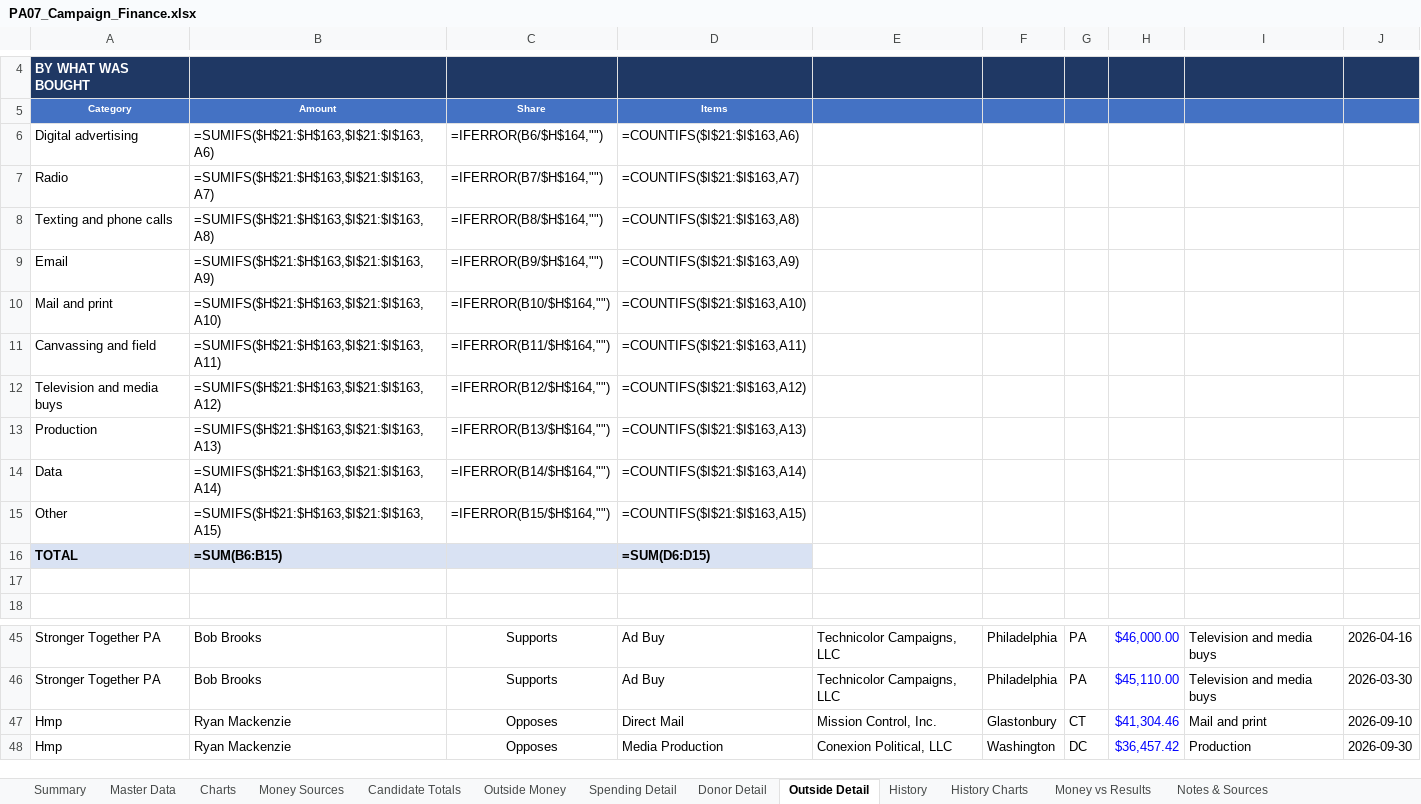
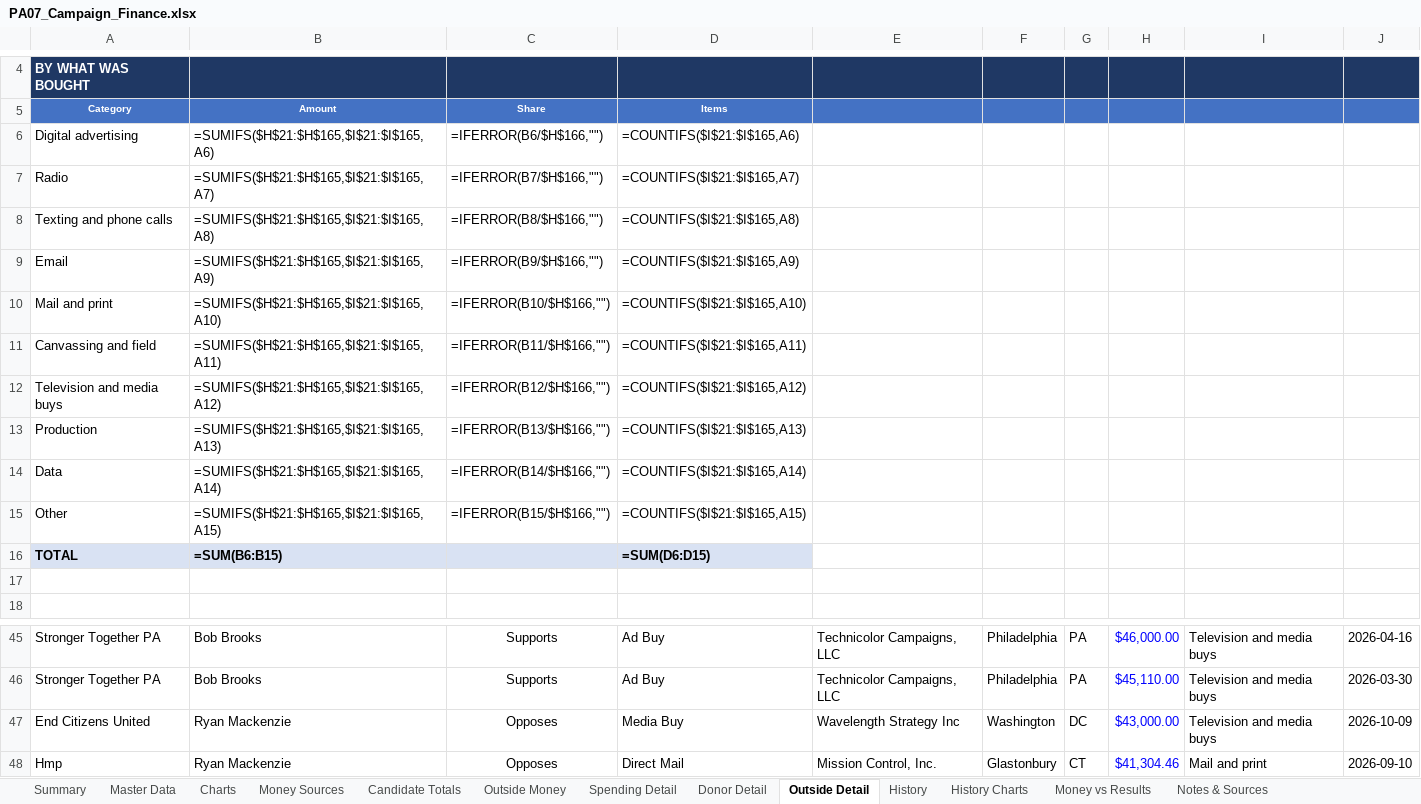
Before and after one commit to weinsteincharles27-del/pa07-finance, an Excel workbook: site/PA07_Campaign_Finance.xlsx, sheet Outside Detail, drawn as a sheet; only a part is shown, gaps mark what is left out; the shorter side is filled out with more unchanged rows; values as stored, in another font and other column widths than the file's, no borders; formulas without a stored value are shown as written; the diff covers the shown part only; the diff names each change by its address in the sheet, - before the commit and + after, or states it on an @@ line.

```diff
--- a/site/PA07_Campaign_Finance.xlsx (sheet Outside Detail)
+++ b/site/PA07_Campaign_Finance.xlsx (sheet Outside Detail)
-B6: =SUMIFS($H$21:$H$163,$I$21:$I$163,A6)
+B6: =SUMIFS($H$21:$H$165,$I$21:$I$165,A6)
-C6: =IFERROR(B6/$H$164,"")
+C6: =IFERROR(B6/$H$166,"")
-D6: =COUNTIFS($I$21:$I$163,A6)
+D6: =COUNTIFS($I$21:$I$165,A6)
-B7: =SUMIFS($H$21:$H$163,$I$21:$I$163,A7)
+B7: =SUMIFS($H$21:$H$165,$I$21:$I$165,A7)
-C7: =IFERROR(B7/$H$164,"")
+C7: =IFERROR(B7/$H$166,"")
-D7: =COUNTIFS($I$21:$I$163,A7)
+D7: =COUNTIFS($I$21:$I$165,A7)
-B8: =SUMIFS($H$21:$H$163,$I$21:$I$163,A8)
+B8: =SUMIFS($H$21:$H$165,$I$21:$I$165,A8)
-C8: =IFERROR(B8/$H$164,"")
+C8: =IFERROR(B8/$H$166,"")
-D8: =COUNTIFS($I$21:$I$163,A8)
+D8: =COUNTIFS($I$21:$I$165,A8)
-B9: =SUMIFS($H$21:$H$163,$I$21:$I$163,A9)
+B9: =SUMIFS($H$21:$H$165,$I$21:$I$165,A9)
-C9: =IFERROR(B9/$H$164,"")
+C9: =IFERROR(B9/$H$166,"")
-D9: =COUNTIFS($I$21:$I$163,A9)
+D9: =COUNTIFS($I$21:$I$165,A9)
-B10: =SUMIFS($H$21:$H$163,$I$21:$I$163,A10)
+B10: =SUMIFS($H$21:$H$165,$I$21:$I$165,A10)
-C10: =IFERROR(B10/$H$164,"")
+C10: =IFERROR(B10/$H$166,"")
-D10: =COUNTIFS($I$21:$I$163,A10)
+D10: =COUNTIFS($I$21:$I$165,A10)
-B11: =SUMIFS($H$21:$H$163,$I$21:$I$163,A11)
+B11: =SUMIFS($H$21:$H$165,$I$21:$I$165,A11)
-C11: =IFERROR(B11/$H$164,"")
+C11: =IFERROR(B11/$H$166,"")
-D11: =COUNTIFS($I$21:$I$163,A11)
+D11: =COUNTIFS($I$21:$I$165,A11)
-B12: =SUMIFS($H$21:$H$163,$I$21:$I$163,A12)
+B12: =SUMIFS($H$21:$H$165,$I$21:$I$165,A12)
-C12: =IFERROR(B12/$H$164,"")
+C12: =IFERROR(B12/$H$166,"")
-D12: =COUNTIFS($I$21:$I$163,A12)
+D12: =COUNTIFS($I$21:$I$165,A12)
-B13: =SUMIFS($H$21:$H$163,$I$21:$I$163,A13)
+B13: =SUMIFS($H$21:$H$165,$I$21:$I$165,A13)
-C13: =IFERROR(B13/$H$164,"")
+C13: =IFERROR(B13/$H$166,"")
-D13: =COUNTIFS($I$21:$I$163,A13)
+D13: =COUNTIFS($I$21:$I$165,A13)
-B14: =SUMIFS($H$21:$H$163,$I$21:$I$163,A14)
+B14: =SUMIFS($H$21:$H$165,$I$21:$I$165,A14)
-C14: =IFERROR(B14/$H$164,"")
+C14: =IFERROR(B14/$H$166,"")
-D14: =COUNTIFS($I$21:$I$163,A14)
+D14: =COUNTIFS($I$21:$I$165,A14)
-B15: =SUMIFS($H$21:$H$163,$I$21:$I$163,A15)
+B15: =SUMIFS($H$21:$H$165,$I$21:$I$165,A15)
-C15: =IFERROR(B15/$H$164,"")
+C15: =IFERROR(B15/$H$166,"")
-D15: =COUNTIFS($I$21:$I$163,A15)
+D15: =COUNTIFS($I$21:$I$165,A15)
+row 47: End Citizens United | Ryan Mackenzie | Opposes | Media Buy | Wavelength Strategy Inc | Washington | DC | $43,000.00 | Television and media buys | 2026-10-09
```
Also changed, not shown: 1 added row and 2 edited cells elsewhere in this sheet, sheet Outside Money, sheet Master Data, sheet Summary, sheet Charts, sheet Candidate Totals, sheet Notes & Sources, 2 more sheets, 6 other files.
